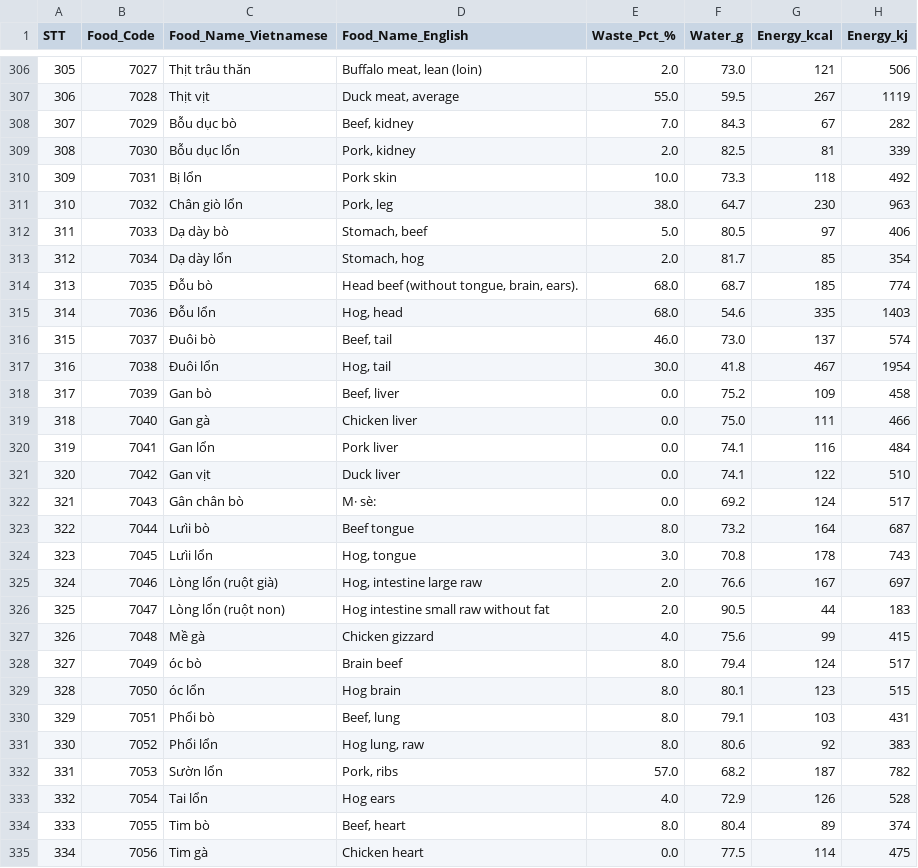
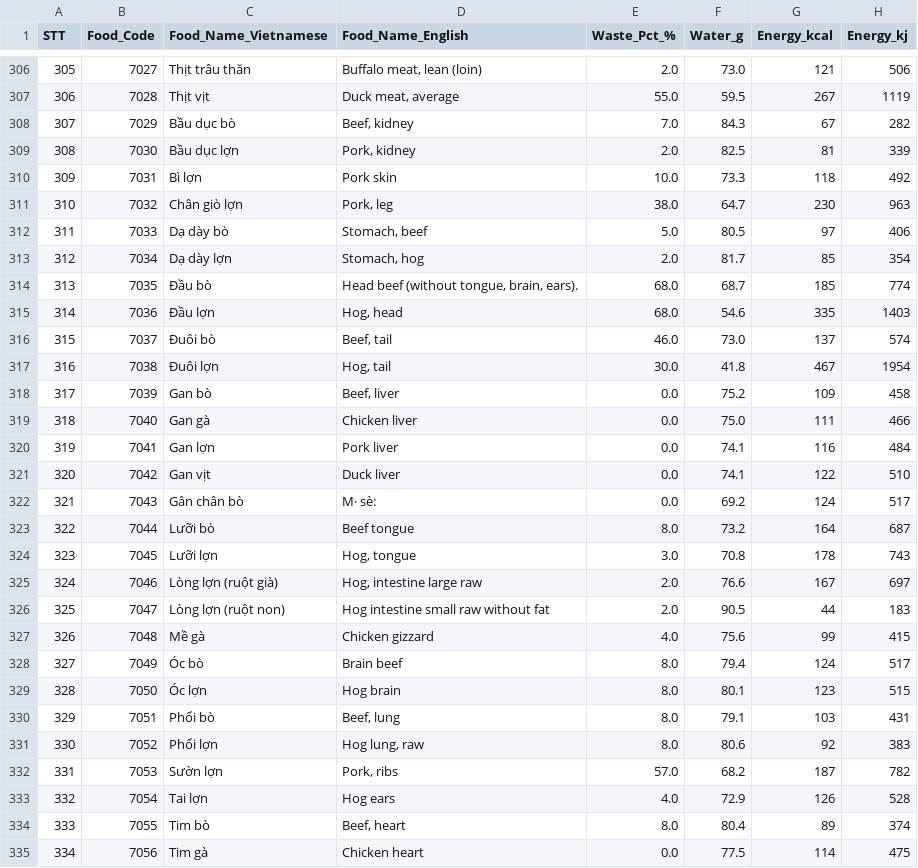
Before and after one commit to nvhnam/VietMealFit, a CSV file: data/seed/vietnam_food_composition_2007.csv, drawn as a sheet; only a part is shown, gaps mark what is left out; the diff covers the shown part only; the diff names each change by its address in the sheet, - before the commit and + after, or states it on an @@ line.

Commit message:
Fix corrupted Vietnamese food names in nutrition data (124 entries)
The seed CSV's Food_Name_Vietnamese column carries a systematic
diacritic-corruption bug from its original digitization — a small set of
accented-vowel glyphs collide onto the wrong Unicode codepoint (e.g.
"lợn" -> "lổn", "dầu" -> "dỗu", "kẹo" -> "kếo", "mỡ" -> "mì"), repeated
throughout the table rather than being random noise.

Reconstructed each corrected name from Vietnamese vocabulary plus the
paired English gloss already in the same row, cross-checked against every
other instance of the same corrupted glyph for consistency. One entry
(11011, papaya jam) had a fully blank Vietnamese name, filled in as well.

scripts/fix-food-names-vi.mjs applies the corrections via line-level CSV
splicing (not a full parse+stringify round-trip) so it can only ever touch
the targeted field's bytes — verified against `git diff` that exactly one
field changed per corrected row, nothing else. scripts/apply-food-name-fixes-db.mjs
applies the same corrections directly to the already-live nutrition_items
table by food_code (the importer has no upsert, so re-seeding would have
duplicated rows instead of fixing them) — run against production and
verified live.

```diff
--- a/data/seed/vietnam_food_composition_2007.csv
+++ b/data/seed/vietnam_food_composition_2007.csv
-C308 (Food_Name_Vietnamese): Bỗu dục bò
+C308 (Food_Name_Vietnamese): Bầu dục bò
-C309 (Food_Name_Vietnamese): Bỗu dục lổn
+C309 (Food_Name_Vietnamese): Bầu dục lợn
-C310 (Food_Name_Vietnamese): Bị lổn
+C310 (Food_Name_Vietnamese): Bì lợn
-C311 (Food_Name_Vietnamese): Chân giò lổn
+C311 (Food_Name_Vietnamese): Chân giò lợn
-C313 (Food_Name_Vietnamese): Dạ dày lổn
+C313 (Food_Name_Vietnamese): Dạ dày lợn
-C314 (Food_Name_Vietnamese): Đỗu bò
+C314 (Food_Name_Vietnamese): Đầu bò
-C315 (Food_Name_Vietnamese): Đỗu lổn
+C315 (Food_Name_Vietnamese): Đầu lợn
-C317 (Food_Name_Vietnamese): Đuôi lổn
+C317 (Food_Name_Vietnamese): Đuôi lợn
-C320 (Food_Name_Vietnamese): Gan lổn
+C320 (Food_Name_Vietnamese): Gan lợn
-C323 (Food_Name_Vietnamese): Lưìi bò
+C323 (Food_Name_Vietnamese): Lưỡi bò
-C324 (Food_Name_Vietnamese): Lưìi lổn
+C324 (Food_Name_Vietnamese): Lưỡi lợn
-C325 (Food_Name_Vietnamese): Lòng lổn (ruột già)
+C325 (Food_Name_Vietnamese): Lòng lợn (ruột già)
-C326 (Food_Name_Vietnamese): Lòng lổn (ruột non)
+C326 (Food_Name_Vietnamese): Lòng lợn (ruột non)
-C328 (Food_Name_Vietnamese): óc bò
+C328 (Food_Name_Vietnamese): Óc bò
-C329 (Food_Name_Vietnamese): óc lổn
+C329 (Food_Name_Vietnamese): Óc lợn
-C331 (Food_Name_Vietnamese): Phổi lổn
+C331 (Food_Name_Vietnamese): Phổi lợn
-C332 (Food_Name_Vietnamese): Sườn lổn
+C332 (Food_Name_Vietnamese): Sườn lợn
-C333 (Food_Name_Vietnamese): Tai lổn
+C333 (Food_Name_Vietnamese): Tai lợn
```
Also changed, not shown: 106 edited cells elsewhere in this file, 2 other files.
